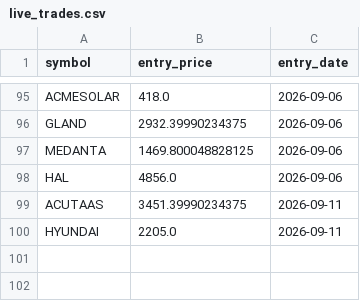
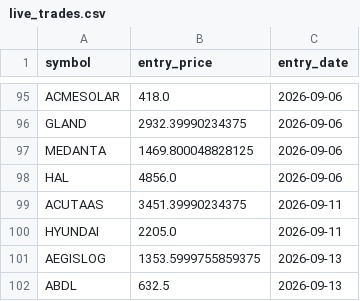
Before and after one commit to ppparthpatel49/Multitimeframestock1, a CSV file: live_trades.csv, drawn as a sheet; only a part is shown, gaps mark what is left out.

Commit message:
Update trades: Sun Sep 13 09:42:48 UTC 2026

```diff
--- a/live_trades.csv
+++ b/live_trades.csv
@@ -100 +100,3 @@ ACUTAAS,3451.39990234375,2026-09-11
 HYUNDAI,2205.0,2026-09-11
+AEGISLOG,1353.5999755859375,2026-09-13
+ABDL,632.5,2026-09-13
```
